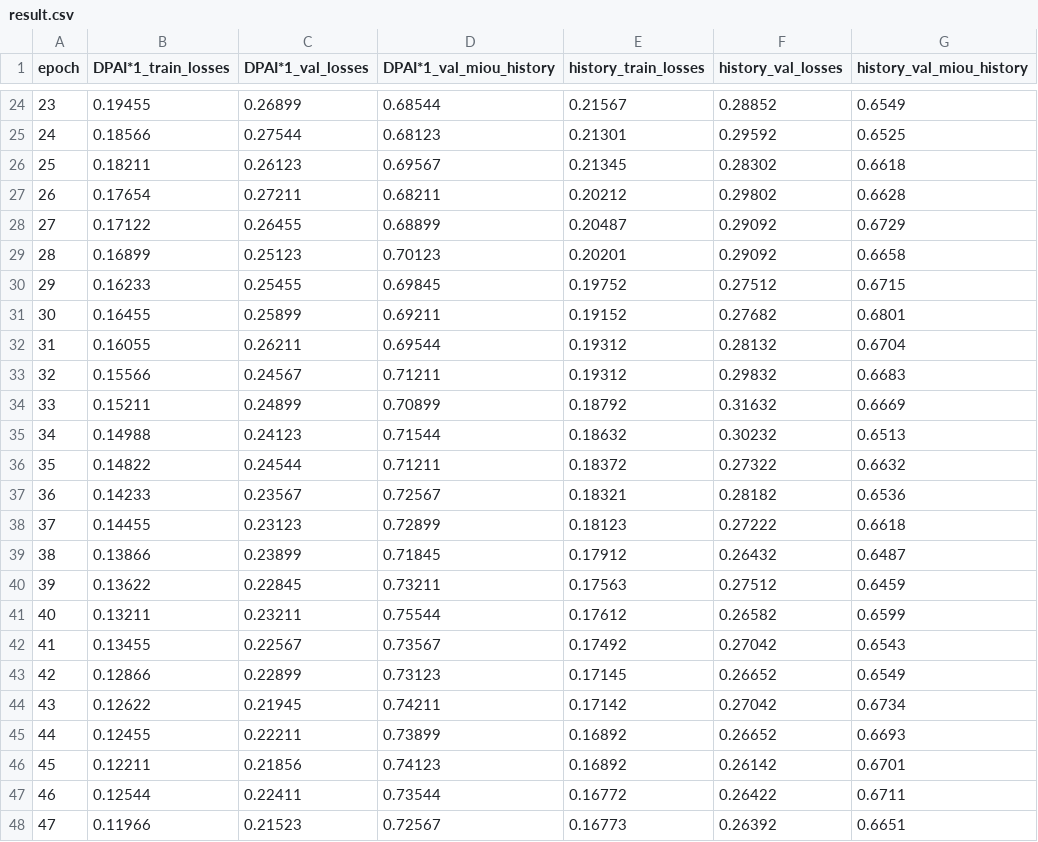
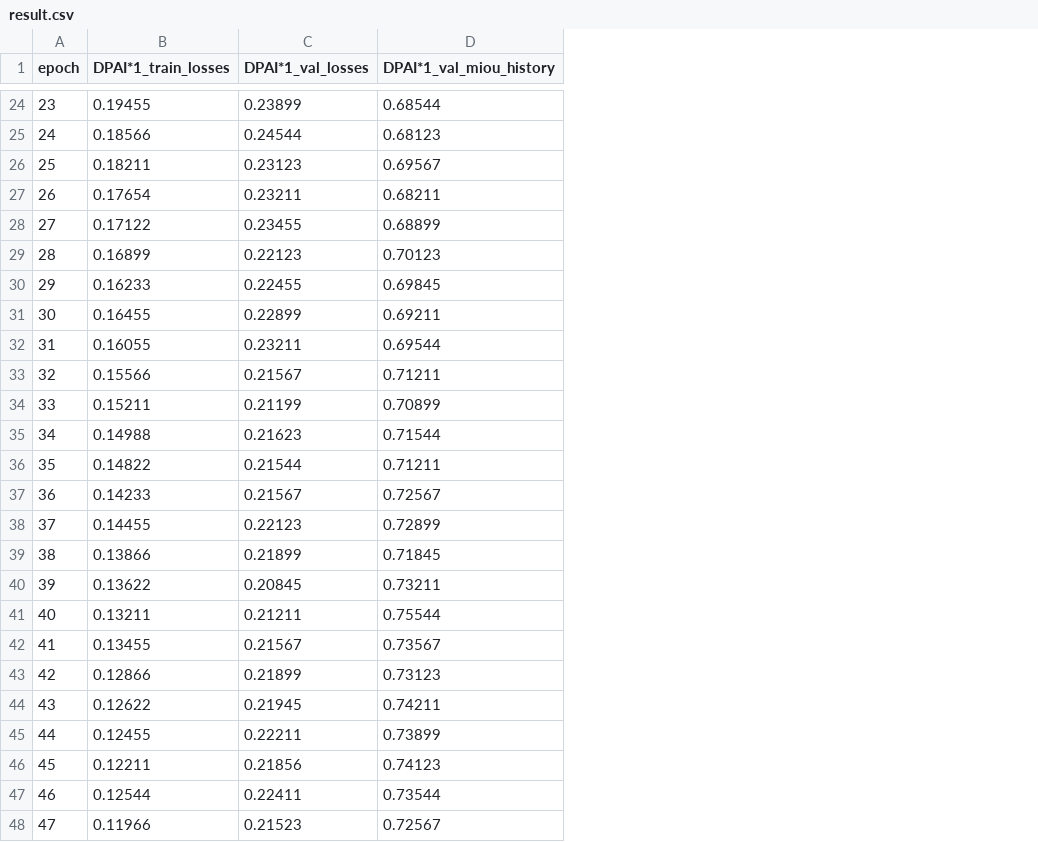
Before and after one commit to Gaozixian/D2D, a CSV file: visual/Segmentation/loss/result.csv, drawn as a sheet; only a part is shown, gaps mark what is left out; the diff covers the shown part only; the diff names each change by its address in the sheet, - before the commit and + after, or states it on an @@ line.

```diff
--- a/visual/Segmentation/loss/result.csv
+++ b/visual/Segmentation/loss/result.csv
-column E (history_train_losses), rows 24-48: 0.21567 | 0.21301 | 0.21345 | 0.20212 | 0.20487 | 0.20201 | 0.19752 | 0.19152 | 0.19312 | 0.19312 | 0.18792 | 0.18632 | 0.18372 | 0.18321 | 0.18123 | 0.17912 | 0.17563 | 0.17612 | 0.17492 | 0.17145 | 0.17142 | 0.16892 | 0.16892 | 0.16772 | 0.16773
-column F (history_val_losses), rows 24-48: 0.28852 | 0.29592 | 0.28302 | 0.29802 | 0.29092 | 0.29092 | 0.27512 | 0.27682 | 0.28132 | 0.29832 | 0.31632 | 0.30232 | 0.27322 | 0.28182 | 0.27222 | 0.26432 | 0.27512 | 0.26582 | 0.27042 | 0.26652 | 0.27042 | 0.26652 | 0.26142 | 0.26422 | 0.26392
-column G (history_val_miou_history), rows 24-48: 0.6549 | 0.6525 | 0.6618 | 0.6628 | 0.6729 | 0.6658 | 0.6715 | 0.6801 | 0.6704 | 0.6683 | 0.6669 | 0.6513 | 0.6632 | 0.6536 | 0.6618 | 0.6487 | 0.6459 | 0.6599 | 0.6543 | 0.6549 | 0.6734 | 0.6693 | 0.6701 | 0.6711 | 0.6651
-C24 (DPAI*1_val_losses): 0.26899
+C24 (DPAI*1_val_losses): 0.23899
-C25 (DPAI*1_val_losses): 0.27544
+C25 (DPAI*1_val_losses): 0.24544
-C26 (DPAI*1_val_losses): 0.26123
+C26 (DPAI*1_val_losses): 0.23123
-C27 (DPAI*1_val_losses): 0.27211
+C27 (DPAI*1_val_losses): 0.23211
-C28 (DPAI*1_val_losses): 0.26455
+C28 (DPAI*1_val_losses): 0.23455
-C29 (DPAI*1_val_losses): 0.25123
+C29 (DPAI*1_val_losses): 0.22123
-C30 (DPAI*1_val_losses): 0.25455
+C30 (DPAI*1_val_losses): 0.22455
-C31 (DPAI*1_val_losses): 0.25899
+C31 (DPAI*1_val_losses): 0.22899
-C32 (DPAI*1_val_losses): 0.26211
+C32 (DPAI*1_val_losses): 0.23211
-C33 (DPAI*1_val_losses): 0.24567
+C33 (DPAI*1_val_losses): 0.21567
-C34 (DPAI*1_val_losses): 0.24899
+C34 (DPAI*1_val_losses): 0.21199
-C35 (DPAI*1_val_losses): 0.24123
+C35 (DPAI*1_val_losses): 0.21623
-C36 (DPAI*1_val_losses): 0.24544
+C36 (DPAI*1_val_losses): 0.21544
-C37 (DPAI*1_val_losses): 0.23567
+C37 (DPAI*1_val_losses): 0.21567
-C38 (DPAI*1_val_losses): 0.23123
+C38 (DPAI*1_val_losses): 0.22123
-C39 (DPAI*1_val_losses): 0.23899
+C39 (DPAI*1_val_losses): 0.21899
-C40 (DPAI*1_val_losses): 0.22845
+C40 (DPAI*1_val_losses): 0.20845
-C41 (DPAI*1_val_losses): 0.23211
+C41 (DPAI*1_val_losses): 0.21211
-C42 (DPAI*1_val_losses): 0.22567
+C42 (DPAI*1_val_losses): 0.21567
-C43 (DPAI*1_val_losses): 0.22899
+C43 (DPAI*1_val_losses): 0.21899
```
Also changed, not shown: 29 edited cells elsewhere in this file.
